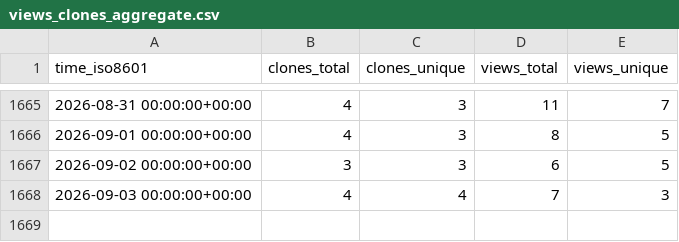
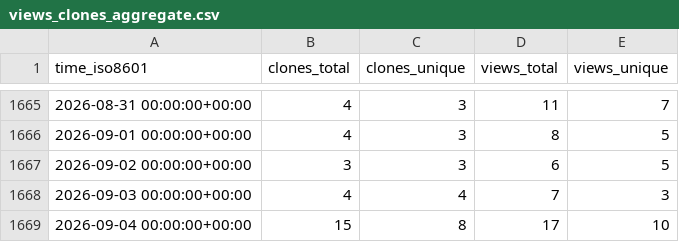
Before and after one commit to timmalich/edukiz, a CSV file: timmalich/edukiz/ghrs-data/views_clones_aggregate.csv, drawn as a sheet; only a part is shown, gaps mark what is left out.

```diff
--- a/timmalich/edukiz/ghrs-data/views_clones_aggregate.csv
+++ b/timmalich/edukiz/ghrs-data/views_clones_aggregate.csv
@@ -1668 +1668,2 @@ time_iso8601,clones_total,clones_unique,views_total,views_unique
 2026-09-03 00:00:00+00:00,4,4,7,3
+2026-09-04 00:00:00+00:00,15,8,17,10
```
Also changed, not shown: 1 other file.
